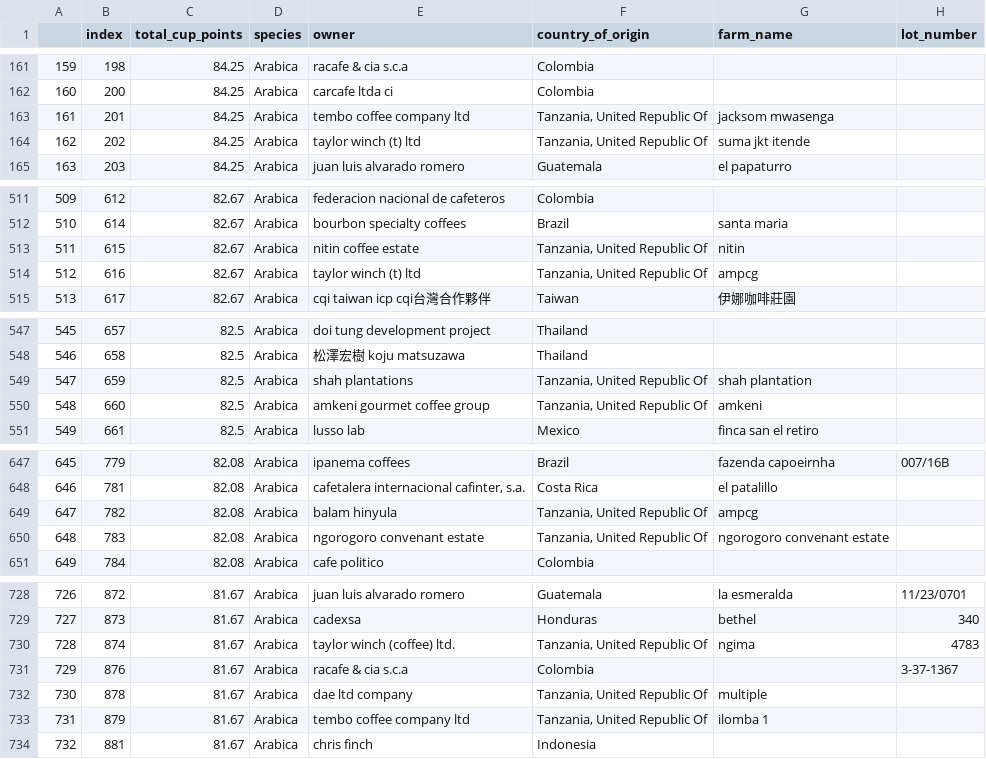
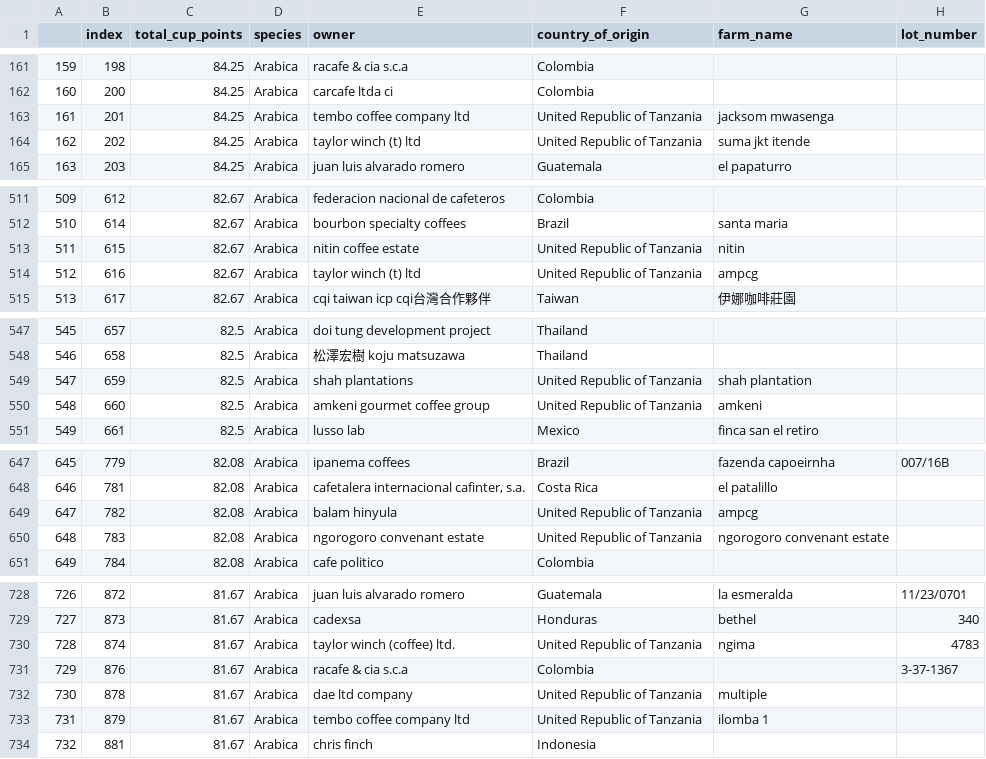
Before and after one commit to lamccart15/Coffee_Ratings, a CSV file: data/coffee_data_cleaned.csv, drawn as a sheet; only a part is shown, gaps mark what is left out; the diff covers the shown part only; the diff names each change by its address in the sheet, - before the commit and + after, or states it on an @@ line.

Commit message:
update data

```diff
--- a/data/coffee_data_cleaned.csv
+++ b/data/coffee_data_cleaned.csv
-F163:F164 (country_of_origin): Tanzania, United Republic Of
+F163:F164 (country_of_origin): United Republic of Tanzania
-F513:F514 (country_of_origin): Tanzania, United Republic Of
+F513:F514 (country_of_origin): United Republic of Tanzania
-F549:F550 (country_of_origin): Tanzania, United Republic Of
+F549:F550 (country_of_origin): United Republic of Tanzania
-F649:F650 (country_of_origin): Tanzania, United Republic Of
+F649:F650 (country_of_origin): United Republic of Tanzania
-F730 (country_of_origin): Tanzania, United Republic Of
+F730 (country_of_origin): United Republic of Tanzania
-F732:F733 (country_of_origin): Tanzania, United Republic Of
+F732:F733 (country_of_origin): United Republic of Tanzania
```
Also changed, not shown: 25 edited cells elsewhere in this file.
